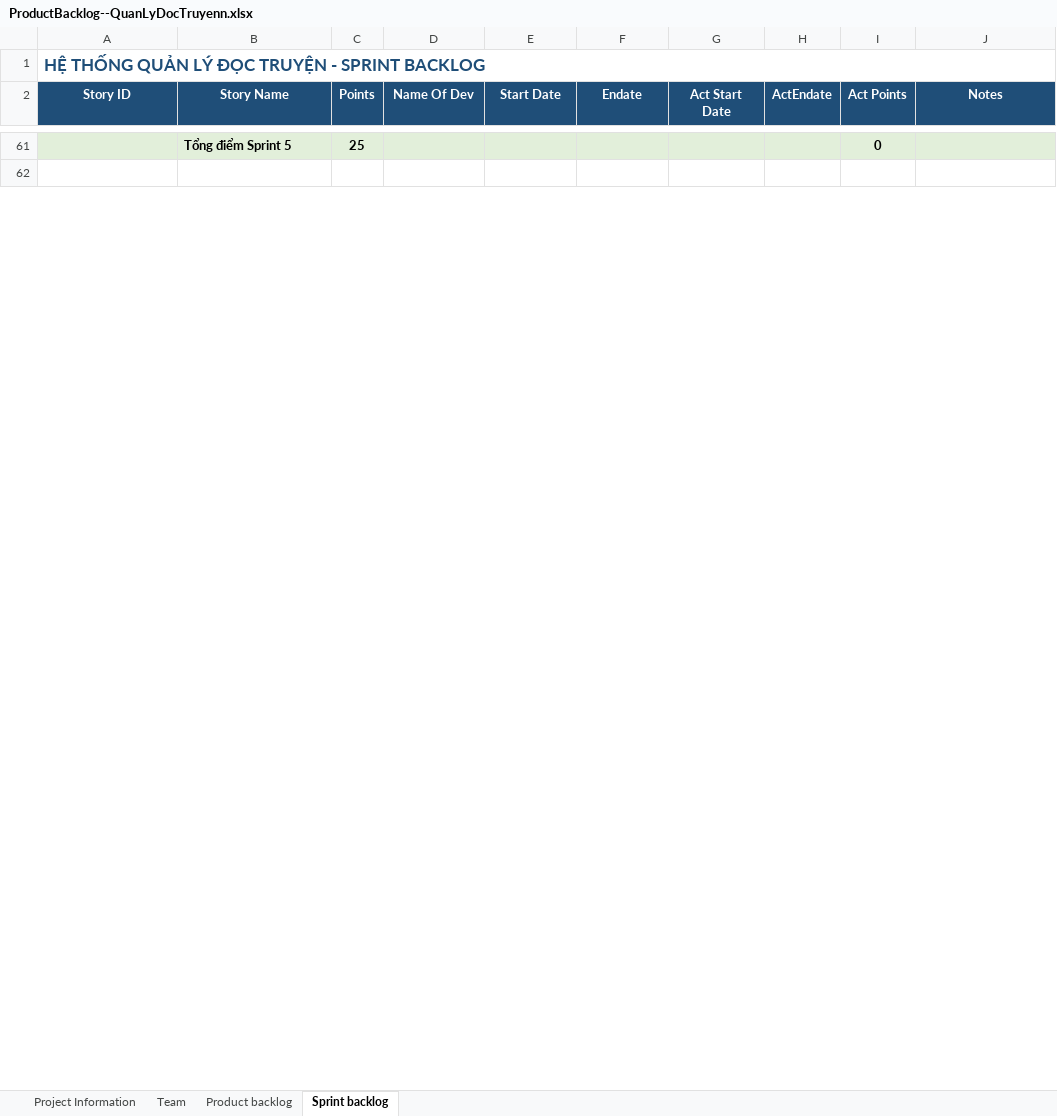
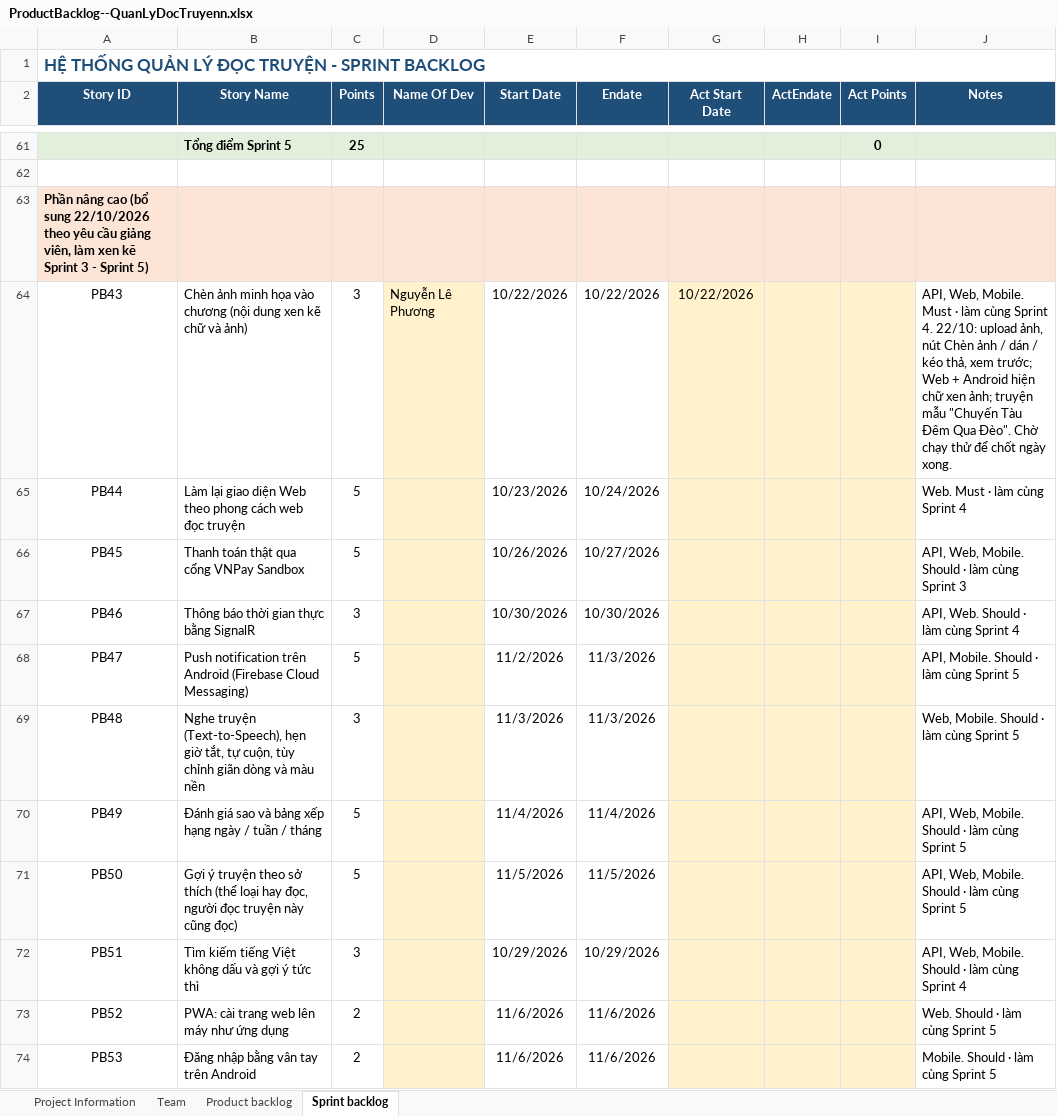
Before and after one commit to Phuong29082002/quan-ly-doc-truyen, an Excel workbook: docs/ProductBacklog--QuanLyDocTruyenn.xlsx, sheet Sprint backlog, drawn as a sheet; only a part is shown, gaps mark what is left out; values as stored, in another font and other column widths than the file's, no borders; the diff covers the shown part only; the diff names each change by its address in the sheet, - before the commit and + after, or states it on an @@ line.

Commit message:
Sprint 2: hồ sơ cá nhân (PB04), nhãn Đã mở khóa, trang gói đọc, chèn ảnh vào chương (PB43), app chặn tài khoản admin; Excel thêm phần nâng cao

```diff
--- a/docs/ProductBacklog--QuanLyDocTruyenn.xlsx (sheet Sprint backlog)
+++ b/docs/ProductBacklog--QuanLyDocTruyenn.xlsx (sheet Sprint backlog)
+row 63: Phần nâng cao (bổ sung 22/10/2026 theo yêu cầu giảng viên, làm xen kẽ Sprint 3 - Sprint 5)
+row 64: PB43 | Chèn ảnh minh họa vào chương (nội dung xen kẽ chữ và ảnh) | 3 | Nguyễn Lê Phương | 10/22/2026 | 10/22/2026 | 10/22/2026 |  |  | API, Web, Mobile. Must · làm cùng Sprint 4. 22/10: upload ảnh, nút Chèn ảnh / dán / kéo thả, xem trước; Web + Android hiện chữ xen ảnh; truyện mẫu "Chuyến Tàu Đêm Qua Đèo". Chờ chạy thử để chốt ngày xong.
+row 65: PB44 | Làm lại giao diện Web theo phong cách web đọc truyện | 5 |  | 10/23/2026 | 10/24/2026 |  |  |  | Web. Must · làm cùng Sprint 4
+row 66: PB45 | Thanh toán thật qua cổng VNPay Sandbox | 5 |  | 10/26/2026 | 10/27/2026 |  |  |  | API, Web, Mobile. Should · làm cùng Sprint 3
+row 67: PB46 | Thông báo thời gian thực bằng SignalR | 3 |  | 10/30/2026 | 10/30/2026 |  |  |  | API, Web. Should · làm cùng Sprint 4
+row 68: PB47 | Push notification trên Android (Firebase Cloud Messaging) | 5 |  | 11/2/2026 | 11/3/2026 |  |  |  | API, Mobile. Should · làm cùng Sprint 5
+row 69: PB48 | Nghe truyện (Text-to-Speech), hẹn giờ tắt, tự cuộn, tùy chỉnh giãn dòng và màu nền | 3 |  | 11/3/2026 | 11/3/2026 |  |  |  | Web, Mobile. Should · làm cùng Sprint 5
+row 70: PB49 | Đánh giá sao và bảng xếp hạng ngày / tuần / tháng | 5 |  | 11/4/2026 | 11/4/2026 |  |  |  | API, Web, Mobile. Should · làm cùng Sprint 5
+row 71: PB50 | Gợi ý truyện theo sở thích (thể loại hay đọc, người đọc truyện này cũng đọc) | 5 |  | 11/5/2026 | 11/5/2026 |  |  |  | API, Web, Mobile. Should · làm cùng Sprint 5
+row 72: PB51 | Tìm kiếm tiếng Việt không dấu và gợi ý tức thì | 3 |  | 10/29/2026 | 10/29/2026 |  |  |  | API, Web, Mobile. Should · làm cùng Sprint 4
+row 73: PB52 | PWA: cài trang web lên máy như ứng dụng | 2 |  | 11/6/2026 | 11/6/2026 |  |  |  | Web. Should · làm cùng Sprint 5
+row 74: PB53 | Đăng nhập bằng vân tay trên Android | 2 |  | 11/6/2026 | 11/6/2026 |  |  |  | Mobile. Should · làm cùng Sprint 5
```
Also changed, not shown: 11 added rows and 24 edited cells elsewhere in this sheet, sheet Product backlog, sheet Team, formulas that keep their value, 45 other files.
